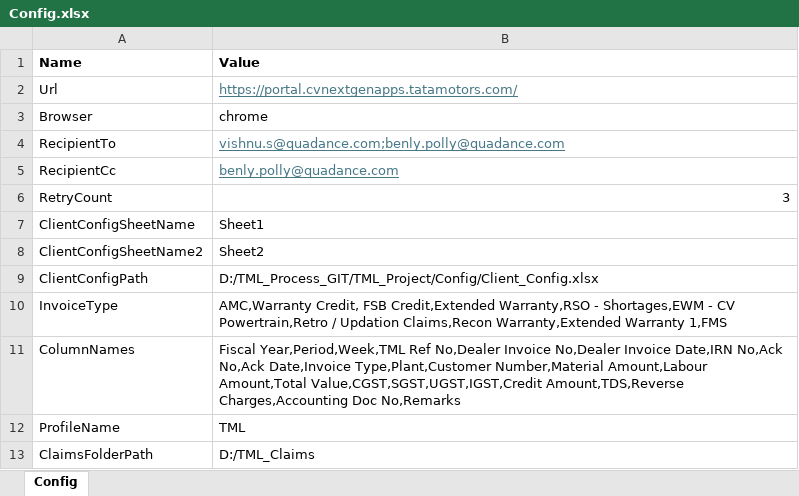
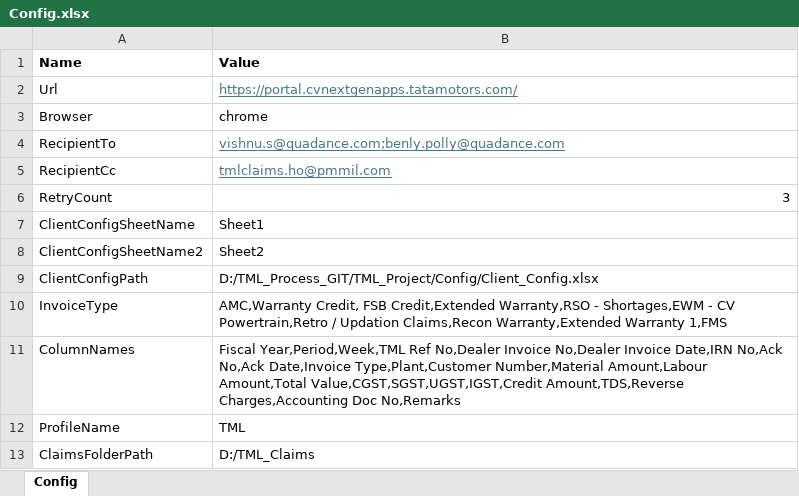
Before and after one commit to VishnuSathyadev/TML_Project, an Excel workbook: Config/Config.xlsx, sheet Config, drawn as a sheet; values as stored, in another font and other column widths than the file's, no borders; the diff names each change by its address in the sheet, - before the commit and + after, or states it on an @@ line.

```diff
--- a/Config/Config.xlsx (sheet Config)
+++ b/Config/Config.xlsx (sheet Config)
-B5 (Value): benly.polly@quadance.com
+B5 (Value): tmlclaims.ho@pmmil.com
```
Also changed, not shown: Config/Client_Config.xlsx, 51 other files.
